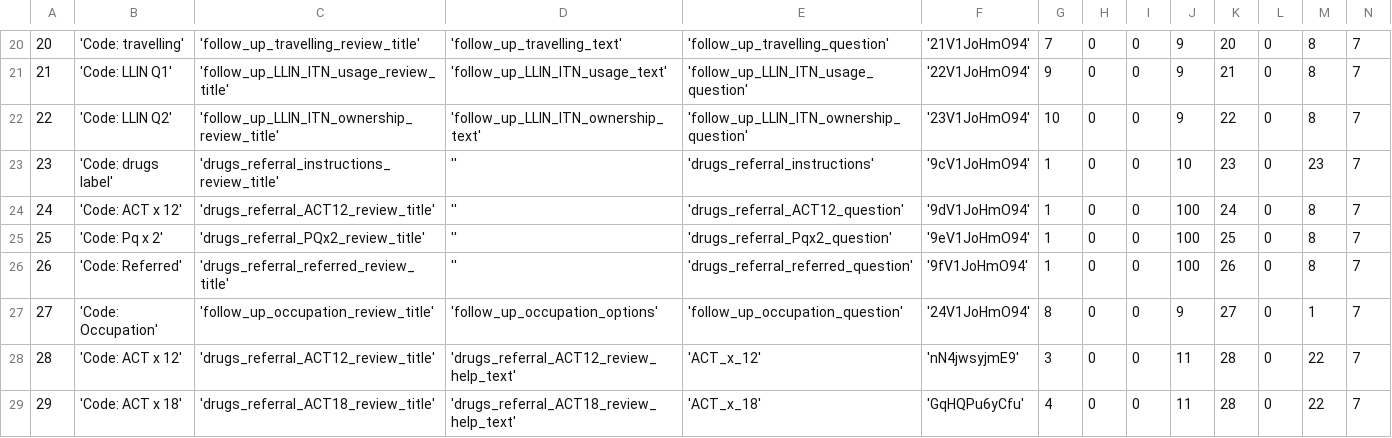
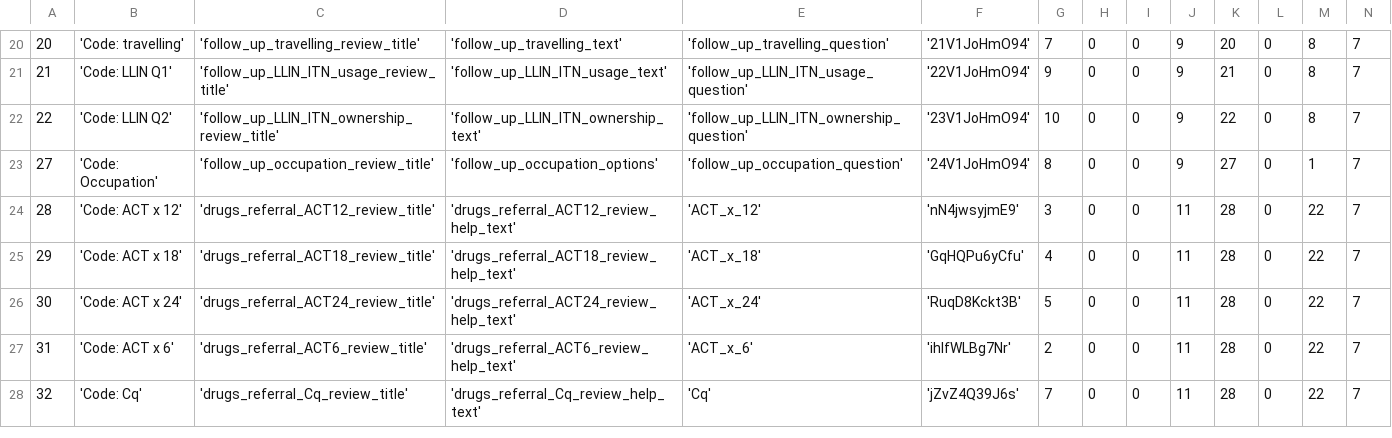
Before and after one commit to EyeSeeTea/pictureapp, a CSV file: app/src/myanmar/assets/Questions.csv, drawn as a sheet; only a part is shown, gaps mark what is left out; the shorter side is filled out with more unchanged rows; rows hold the shown columns only; the diff names each change by its address in the sheet, - before the commit and + after, or states it on an @@ line.

Commit message:
Deleting rows from csv, and solving bugs in questionOptions csv

```diff
--- a/app/src/myanmar/assets/Questions.csv
+++ b/app/src/myanmar/assets/Questions.csv
-row 23: 23 | 'Code: drugs label' | 'drugs_referral_instructions_review_title' | '' | 'drugs_referral_instructions' | '9cV1JoHmO94' | 1 | 0 | 0 | 10 | 23 | 0 | 23 | 7
-row 24: 24 | 'Code: ACT x 12' | 'drugs_referral_ACT12_review_title' | '' | 'drugs_referral_ACT12_question' | '9dV1JoHmO94' | 1 | 0 | 0 | 100 | 24 | 0 | 8 | 7
-row 25: 25 | 'Code: Pq x 2' | 'drugs_referral_PQx2_review_title' | '' | 'drugs_referral_Pqx2_question' | '9eV1JoHmO94' | 1 | 0 | 0 | 100 | 25 | 0 | 8 | 7
-row 26: 26 | 'Code: Referred' | 'drugs_referral_referred_review_title' | '' | 'drugs_referral_referred_question' | '9fV1JoHmO94' | 1 | 0 | 0 | 100 | 26 | 0 | 8 | 7
```
Also changed, not shown: app/src/myanmar/assets/Headers.csv, app/src/myanmar/assets/Matches.csv, 2 other files.
